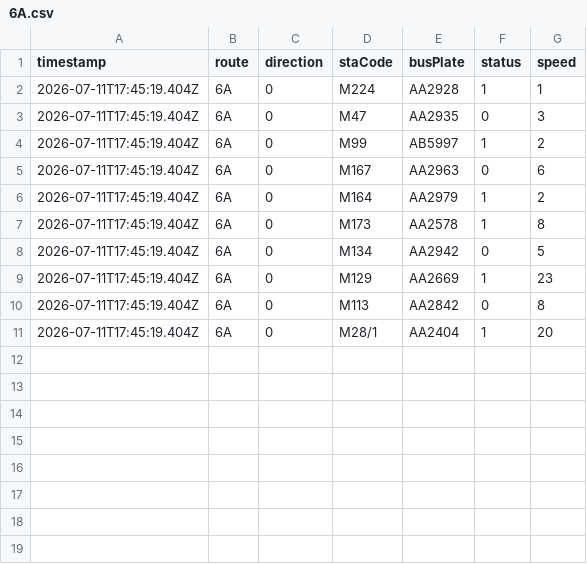
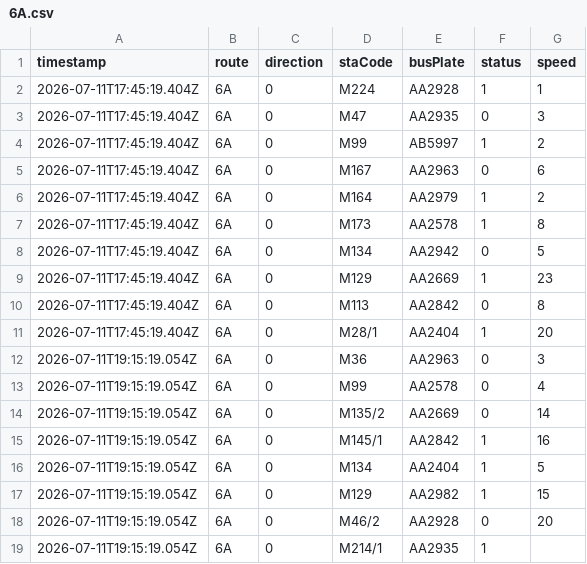
Before and after one commit to ChiHin-Lio/macau-bus-data, a CSV file: raw_logs/6A.csv, drawn as a sheet.

Commit message:
scraper: update 6A.csv via Cloudflare Worker

```diff
--- a/raw_logs/6A.csv
+++ b/raw_logs/6A.csv
@@ -11 +11,9 @@ timestamp,route,direction,staCode,busPlate,status,speed
 2026-07-11T17:45:19.404Z,6A,0,M28/1,AA2404,1,20
+2026-07-11T19:15:19.054Z,6A,0,M36,AA2963,0,3
+2026-07-11T19:15:19.054Z,6A,0,M99,AA2578,0,4
+2026-07-11T19:15:19.054Z,6A,0,M135/2,AA2669,0,14
+2026-07-11T19:15:19.054Z,6A,0,M145/1,AA2842,1,16
+2026-07-11T19:15:19.054Z,6A,0,M134,AA2404,1,5
+2026-07-11T19:15:19.054Z,6A,0,M129,AA2982,1,15
+2026-07-11T19:15:19.054Z,6A,0,M46/2,AA2928,0,20
+2026-07-11T19:15:19.054Z,6A,0,M214/1,AA2935,1,
```
